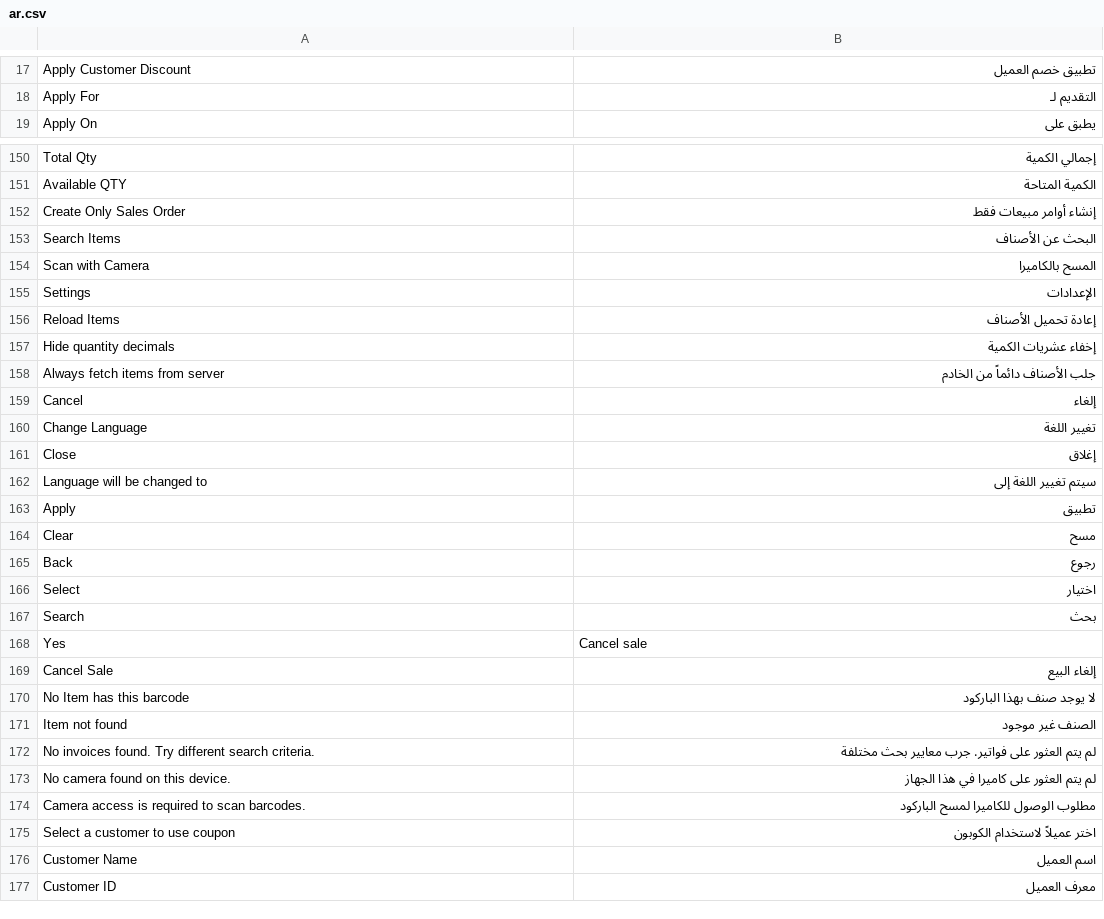
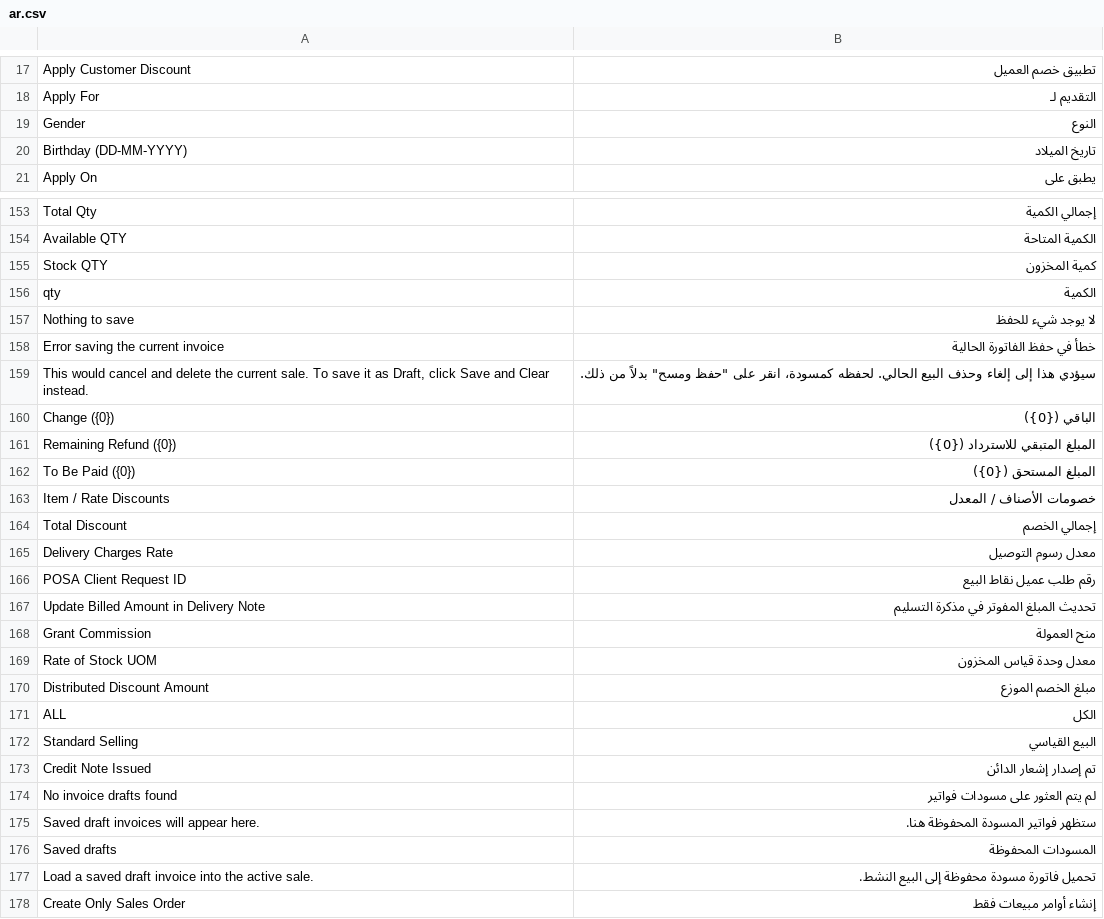
Before and after one commit to ASL-AL-Uroba/POS-Awesome-V15, a CSV file: posawesome/translations/ar.csv, drawn as a sheet; only a part is shown, gaps mark what is left out; the shorter side is filled out with more unchanged rows; the diff covers the shown part only; the diff names each change by its address in the sheet, - before the commit and + after, or states it on an @@ line.

Commit message:
Complete Arabic translation coverage

```diff
--- a/posawesome/translations/ar.csv
+++ b/posawesome/translations/ar.csv
+row 19: Gender | النوع
+row 20: Birthday (DD-MM-YYYY) | تاريخ الميلاد
+row 155: Stock QTY | كمية المخزون
+row 156: qty | الكمية
+row 157: Nothing to save | لا يوجد شيء للحفظ
+row 158: Error saving the current invoice | خطأ في حفظ الفاتورة الحالية
+row 159: This would cancel and delete the current sale. To save it as Draft, click Save and Clear instead. | سيؤدي هذا إلى إلغاء وحذف البيع الحالي. لحفظه كمسودة، انقر على "حفظ ومسح" بدلاً من ذلك.
+row 160: Change ({0}) | الباقي ({0})
+row 161: Remaining Refund ({0}) | المبلغ المتبقي للاسترداد ({0})
+row 162: To Be Paid ({0}) | المبلغ المستحق ({0})
+row 163: Item / Rate Discounts | خصومات الأصناف / المعدل
+row 164: Total Discount | إجمالي الخصم
+row 165: Delivery Charges Rate | معدل رسوم التوصيل
+row 166: POSA Client Request ID | رقم طلب عميل نقاط البيع
+row 167: Update Billed Amount in Delivery Note | تحديث المبلغ المفوتر في مذكرة التسليم
+row 168: Grant Commission | منح العمولة
+row 169: Rate of Stock UOM | معدل وحدة قياس المخزون
+row 170: Distributed Discount Amount | مبلغ الخصم الموزع
+row 171: ALL | الكل
+row 172: Standard Selling | البيع القياسي
+row 173: Credit Note Issued | تم إصدار إشعار الدائن
+row 174: No invoice drafts found | لم يتم العثور على مسودات فواتير
+row 175: Saved draft invoices will appear here. | ستظهر فواتير المسودة المحفوظة هنا.
+row 176: Saved drafts | المسودات المحفوظة
+row 177: Load a saved draft invoice into the active sale. | تحميل فاتورة مسودة محفوظة إلى البيع النشط.
```
Also changed, not shown: 5 added rows elsewhere in this file, 15 other files.
